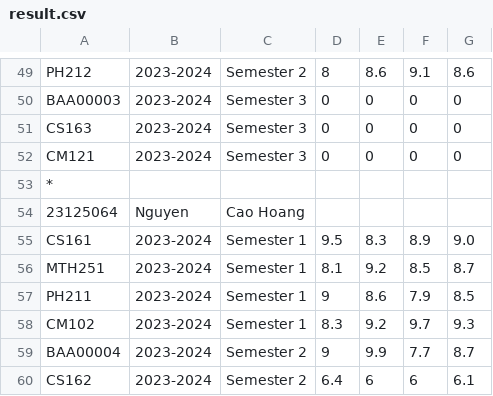
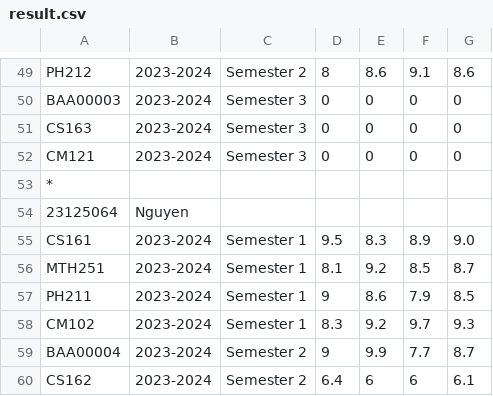
Before and after one commit to LeeHoang2710/Project_CS162-Group_5-23TT1, a CSV file: database/result.csv, drawn as a sheet; only a part is shown, gaps mark what is left out; the diff covers the shown part only.

```diff
--- a/database/result.csv
+++ b/database/result.csv
@@ -53,3 +53,3 @@ CM121,2023-2024,Semester 3,0,0,0,0
 *
-23125064,Nguyen,Cao Hoang
+23125064,Nguyen
 CS161,2023-2024,Semester 1,9.5,8.3,8.9,9.0
```
Also changed, not shown: 1 added row and 5 edited cells elsewhere in this file, 6 other files.
